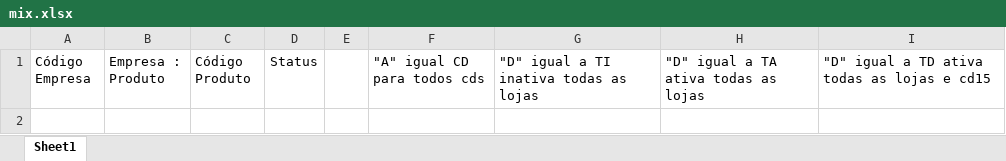
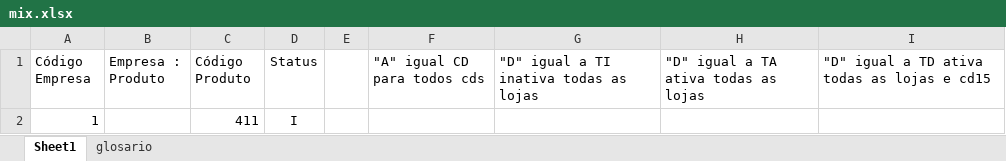
Before and after one commit to sgrimush-ops/Equipes_Agentes, an Excel workbook: Aplicativos/GAM/bd_entrada/mix.xlsx, sheet Sheet1, drawn as a sheet; values as stored, in another font and other column widths than the file's, no borders; the diff names each change by its address in the sheet, - before the commit and + after, or states it on an @@ line.

```diff
--- a/Aplicativos/GAM/bd_entrada/mix.xlsx (sheet Sheet1)
+++ b/Aplicativos/GAM/bd_entrada/mix.xlsx (sheet Sheet1)
+sheet tab: glosario
+row 2: 1 |  | 411 | I
```
Also changed, not shown: 19 other files.
